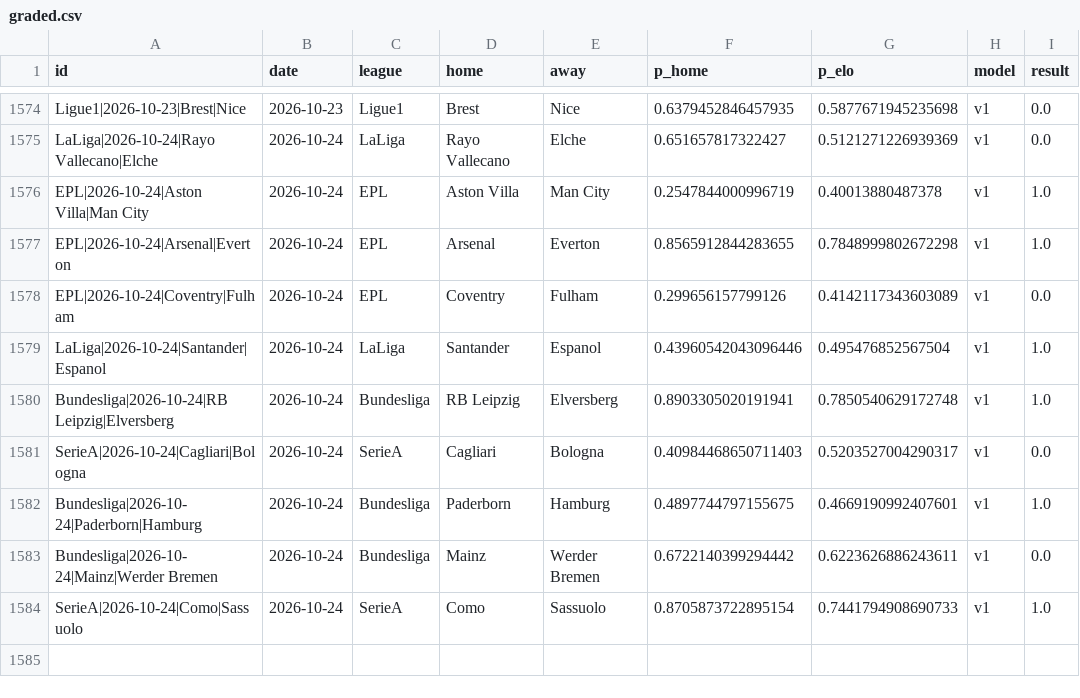
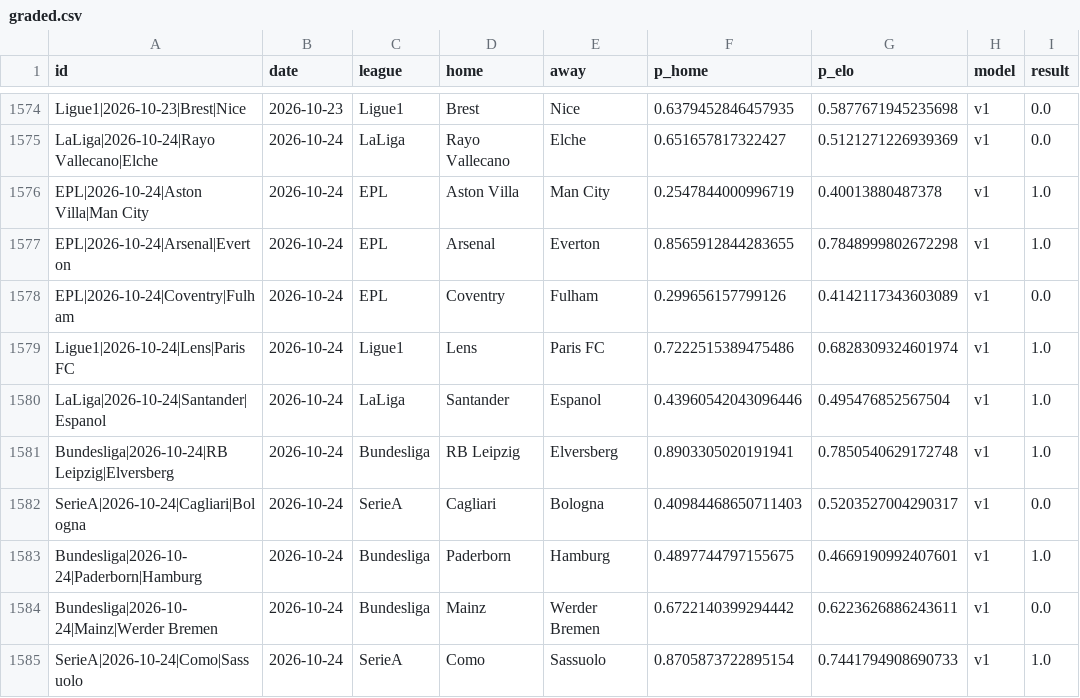
Before and after one commit to azcal/mbm-soccer, a CSV file: logs/graded.csv, drawn as a sheet; only a part is shown, gaps mark what is left out.

```diff
--- a/logs/graded.csv
+++ b/logs/graded.csv
@@ -1578,2 +1578,3 @@ EPL|2026-10-24|Arsenal|Everton,2026-10-24,EPL,Arsenal,Everton,0.8565912844283655
 EPL|2026-10-24|Coventry|Fulham,2026-10-24,EPL,Coventry,Fulham,0.299656157799126,0.4142117343603089,v1,0.0
+Ligue1|2026-10-24|Lens|Paris FC,2026-10-24,Ligue1,Lens,Paris FC,0.7222515389475486,0.6828309324601974,v1,1.0
 LaLiga|2026-10-24|Santander|Espanol,2026-10-24,LaLiga,Santander,Espanol,0.43960542043096446,0.495476852567504,v1,1.0
```
Also changed, not shown: logs/predictions.csv, 3 other files.
